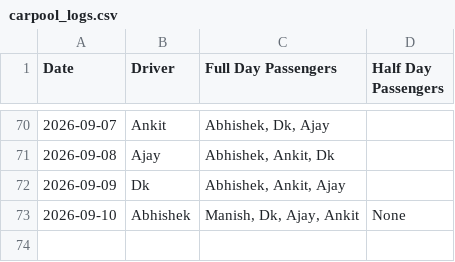
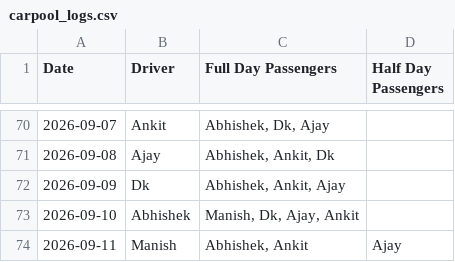
Before and after one commit to manishtripathiirman-collab/carpool-app, a CSV file: carpool_logs.csv, drawn as a sheet; only a part is shown, gaps mark what is left out.

Commit message:
Update trip logs for 2026-09-11

```diff
--- a/carpool_logs.csv
+++ b/carpool_logs.csv
@@ -72,2 +72,3 @@ Date,Driver,Full Day Passengers,Half Day Passengers
 2026-09-09,Dk,"Abhishek, Ankit, Ajay",
-2026-09-10,Abhishek,"Manish, Dk, Ajay, Ankit",None
+2026-09-10,Abhishek,"Manish, Dk, Ajay, Ankit",
+2026-09-11,Manish,"Abhishek, Ankit",Ajay
```
